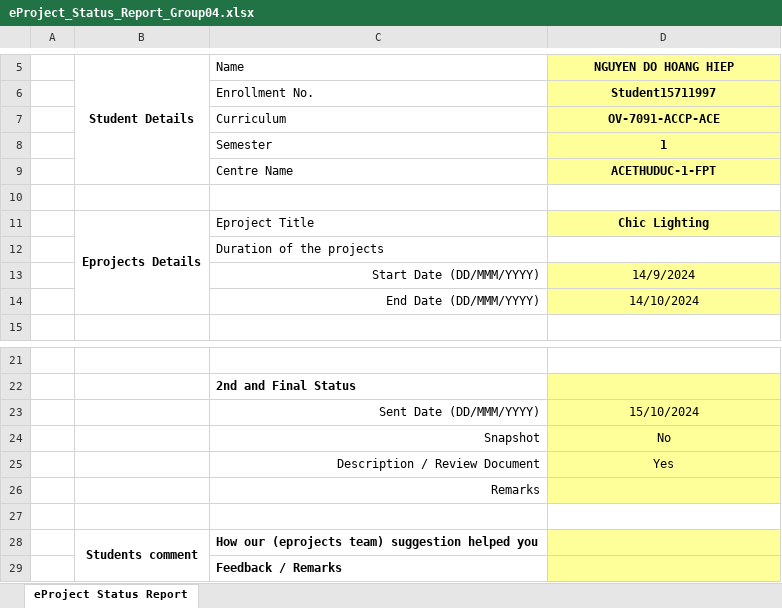
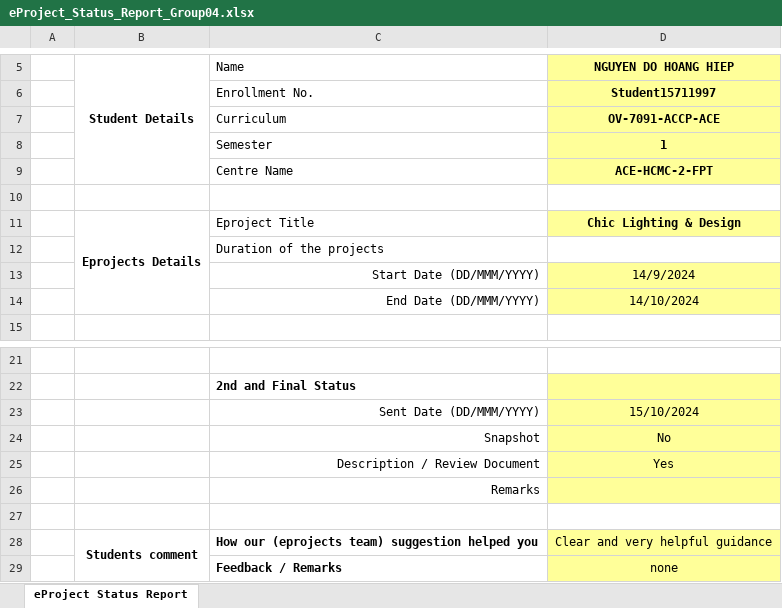
Before and after one commit to Ndhhiep/chic, an Excel workbook: doc/eProject_Status_Report_Group04.xlsx, sheet eProject Status Report, drawn as a sheet; only a part is shown, gaps mark what is left out; values as stored, in another font and other column widths than the file's, no borders; charts and pictures not drawn; the diff names each change by its address in the sheet, - before the commit and + after, or states it on an @@ line.

Commit message:
up

```diff
--- a/doc/eProject_Status_Report_Group04.xlsx (sheet eProject Status Report)
+++ b/doc/eProject_Status_Report_Group04.xlsx (sheet eProject Status Report)
-D9 (NGUYEN DO HOANG HIEP): ACETHUDUC-1-FPT
+D9 (NGUYEN DO HOANG HIEP): ACE-HCMC-2-FPT
-D11 (NGUYEN DO HOANG HIEP): Chic Lighting
+D11 (NGUYEN DO HOANG HIEP): Chic Lighting & Design
-D28 (NGUYEN DO HOANG HIEP): (empty)
+D28 (NGUYEN DO HOANG HIEP): Clear and very helpful guidance
-D29 (NGUYEN DO HOANG HIEP): (empty)
+D29 (NGUYEN DO HOANG HIEP): none
```
Also changed, not shown: charts or pictures.
